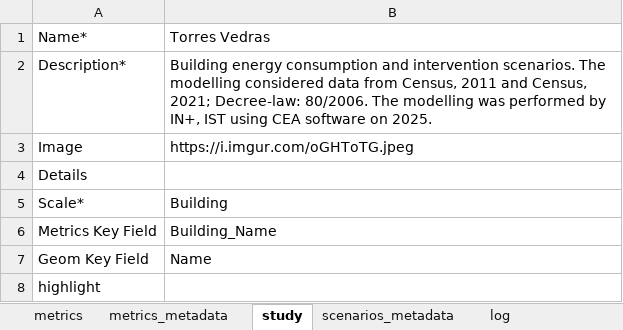
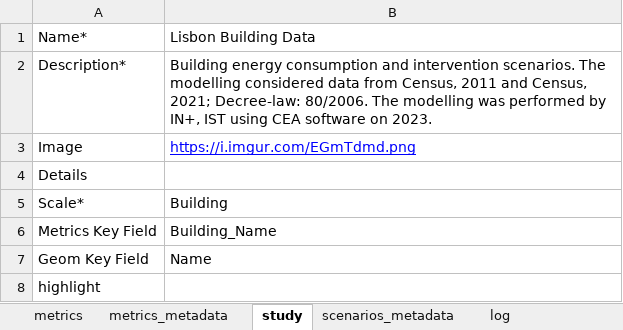
Before and after one commit to Dashboard-IN3/tecnico-energy-app, an Excel workbook: data/Torres_Vedras.xlsx, sheet study, drawn as a sheet; values as stored, in another font and other column widths than the file's, no borders; the diff names each change by its address in the sheet, - before the commit and + after, or states it on an @@ line.

Commit message:
Torres + Floripa com get_demand correcto
Torres + Floripa com get_demand correcto

```diff
--- a/data/Torres_Vedras.xlsx (sheet study)
+++ b/data/Torres_Vedras.xlsx (sheet study)
-B1: Torres Vedras
+B1: Lisbon Building Data
-B2: …software on 2025.
+B2: …software on 2023.
-B3: https://i.imgur.com/oGHToTG.jpeg
+B3: https://i.imgur.com/EGmTdmd.png
@@ B3 underline: off → on, text colour: black → #0000FF @@
```
Also changed, not shown: sheet metrics_metadata, 3 other files.
